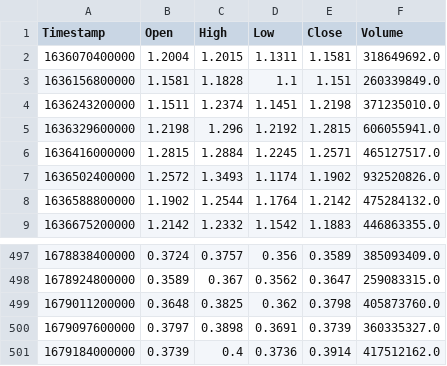
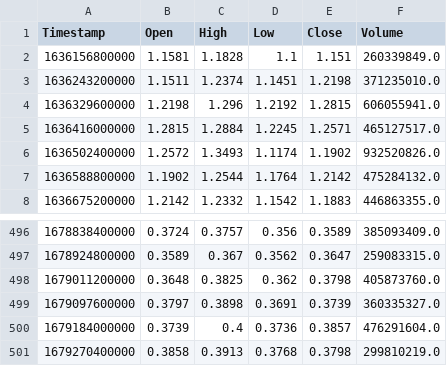
Before and after one commit to Ozancann01/traderKam, a CSV file: data/XRPUSDT_1d.csv, drawn as a sheet; only a part is shown, gaps mark what is left out.

```diff
--- a/data/XRPUSDT_1d.csv
+++ b/data/XRPUSDT_1d.csv
@@ -1,3 +1,2 @@
 Timestamp,Open,High,Low,Close,Volume
-1636070400000,1.2004,1.2015,1.1311,1.1581,318649692.0
 1636156800000,1.1581,1.1828,1.1,1.151,260339849.0
@@ -500,2 +499,3 @@ Timestamp,Open,High,Low,Close,Volume
 1679097600000,0.3797,0.3898,0.3691,0.3739,360335327.0
-1679184000000,0.3739,0.4,0.3736,0.3914,417512162.0
+1679184000000,0.3739,0.4,0.3736,0.3857,476291604.0
+1679270400000,0.3858,0.3913,0.3768,0.3798,299810219.0
```
Also changed, not shown: data/BNBUSDT_1d.csv, data/BTCUSDT_1d.csv, 18 other files.
